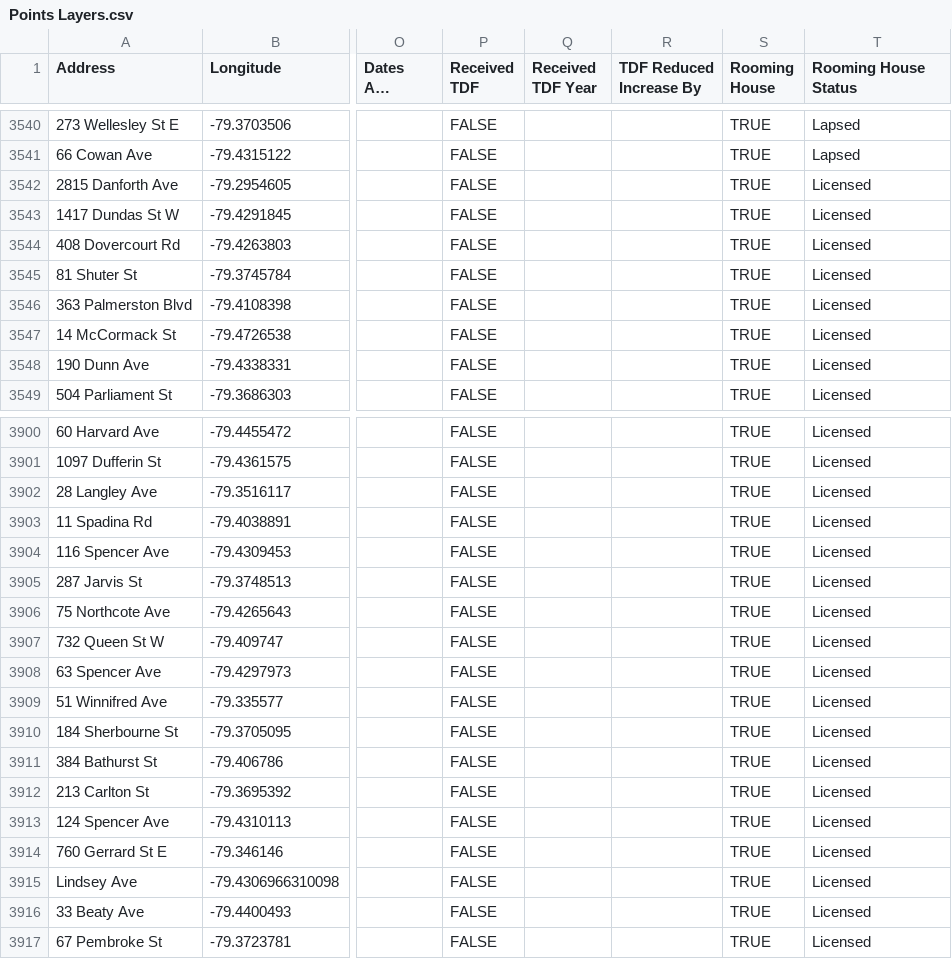
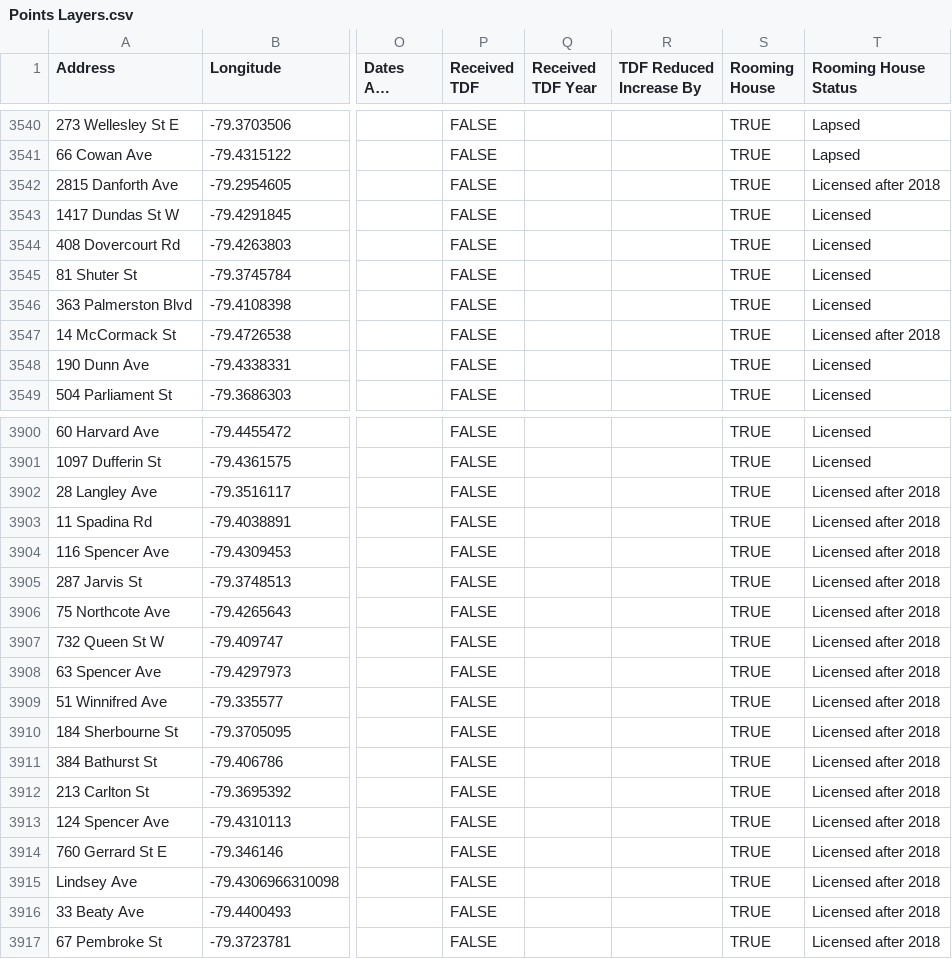
Before and after one commit to purposeanalytics/lemr, a CSV file: inst/extdata/Points Layers.csv, drawn as a sheet; only a part is shown, gaps mark what is left out; long unchanged cells end in …; the diff covers the shown part only; the diff names each change by its address in the sheet, - before the commit and + after, or states it on an @@ line.

Commit message:
Add rooming house layers

```diff
--- a/inst/extdata/Points Layers.csv
+++ b/inst/extdata/Points Layers.csv
-T3542 (Rooming House Status): Licensed
+T3542 (Rooming House Status): Licensed after 2018
-T3547 (Rooming House Status): Licensed
+T3547 (Rooming House Status): Licensed after 2018
-T3902:T3917 (Rooming House Status): Licensed
+T3902:T3917 (Rooming House Status): Licensed after 2018
```
Also changed, not shown: 1 edited cell elsewhere in this file, 4 other files.
